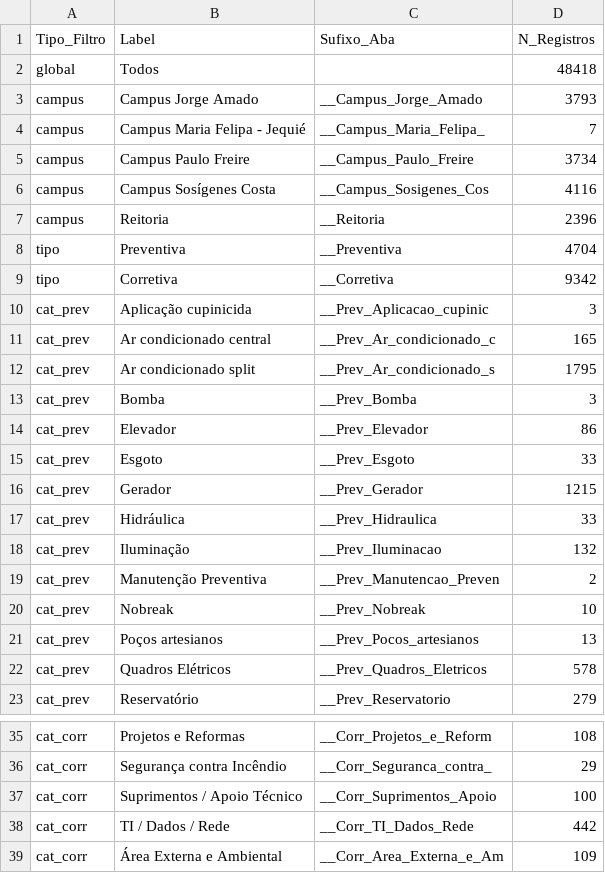
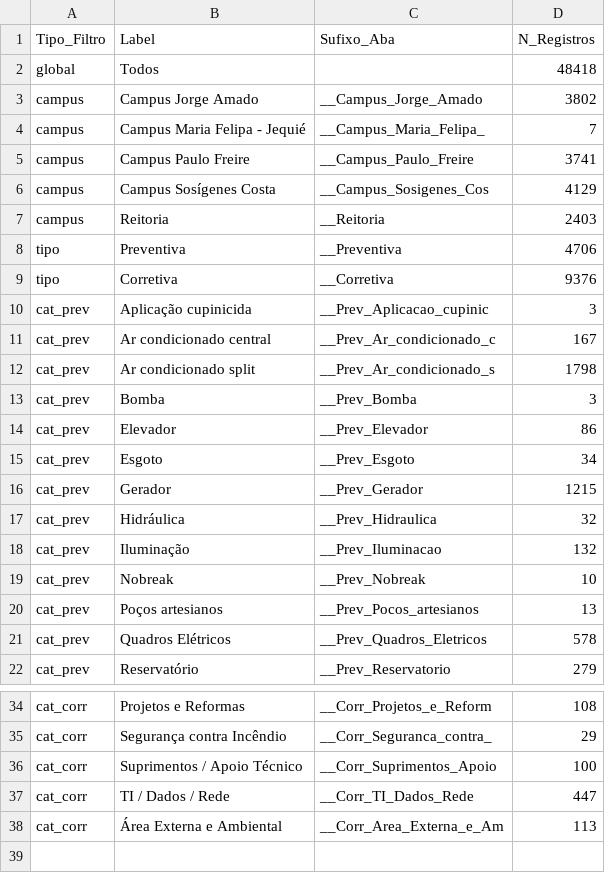
Before and after one commit to adinailson88/malha-previsao-chamados, a CSV file: dados_csv/filtros_disponiveis.csv, drawn as a sheet; only a part is shown, gaps mark what is left out; the diff covers the shown part only.

```diff
--- a/dados_csv/filtros_disponiveis.csv
+++ b/dados_csv/filtros_disponiveis.csv
@@ -2,19 +2,18 @@
 global,Todos,,48418
-campus,Campus Jorge Amado,__Campus_Jorge_Amado,3793
+campus,Campus Jorge Amado,__Campus_Jorge_Amado,3802
 campus,Campus Maria Felipa - Jequié,__Campus_Maria_Felipa_,7
-campus,Campus Paulo Freire,__Campus_Paulo_Freire,3734
-campus,Campus Sosígenes Costa,__Campus_Sosigenes_Cos,4116
-campus,Reitoria,__Reitoria,2396
-tipo,Preventiva,__Preventiva,4704
-tipo,Corretiva,__Corretiva,9342
+campus,Campus Paulo Freire,__Campus_Paulo_Freire,3741
+campus,Campus Sosígenes Costa,__Campus_Sosigenes_Cos,4129
+campus,Reitoria,__Reitoria,2403
+tipo,Preventiva,__Preventiva,4706
+tipo,Corretiva,__Corretiva,9376
 cat_prev,Aplicação cupinicida,__Prev_Aplicacao_cupinic,3
-cat_prev,Ar condicionado central,__Prev_Ar_condicionado_c,165
-cat_prev,Ar condicionado split,__Prev_Ar_condicionado_s,1795
+cat_prev,Ar condicionado central,__Prev_Ar_condicionado_c,167
+cat_prev,Ar condicionado split,__Prev_Ar_condicionado_s,1798
 cat_prev,Bomba,__Prev_Bomba,3
 cat_prev,Elevador,__Prev_Elevador,86
-cat_prev,Esgoto,__Prev_Esgoto,33
+cat_prev,Esgoto,__Prev_Esgoto,34
 cat_prev,Gerador,__Prev_Gerador,1215
-cat_prev,Hidráulica,__Prev_Hidraulica,33
+cat_prev,Hidráulica,__Prev_Hidraulica,32
 cat_prev,Iluminação,__Prev_Iluminacao,132
-cat_prev,Manutenção Preventiva,__Prev_Manutencao_Preven,2
 cat_prev,Nobreak,__Prev_Nobreak,10
@@ -37,3 +36,3 @@ cat_corr,Segurança contra Incêndio,__Corr_Seguranca_contra_,29
 cat_corr,Suprimentos / Apoio Técnico,__Corr_Suprimentos_Apoio,100
-cat_corr,TI / Dados / Rede,__Corr_TI_Dados_Rede,442
-cat_corr,Área Externa e Ambiental,__Corr_Area_Externa_e_Am,109
+cat_corr,TI / Dados / Rede,__Corr_TI_Dados_Rede,447
+cat_corr,Área Externa e Ambiental,__Corr_Area_Externa_e_Am,113
```
Also changed, not shown: 7 edited cells elsewhere in this file, dados_csv/contexto_sazonal.csv, dados_csv/previsao_diebold_mariano.csv, 20 other files.
